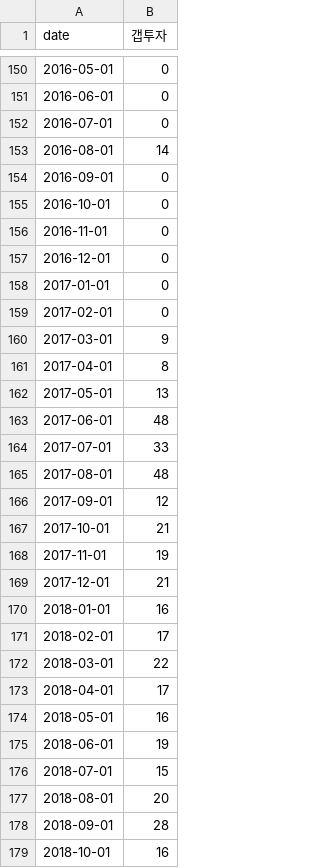
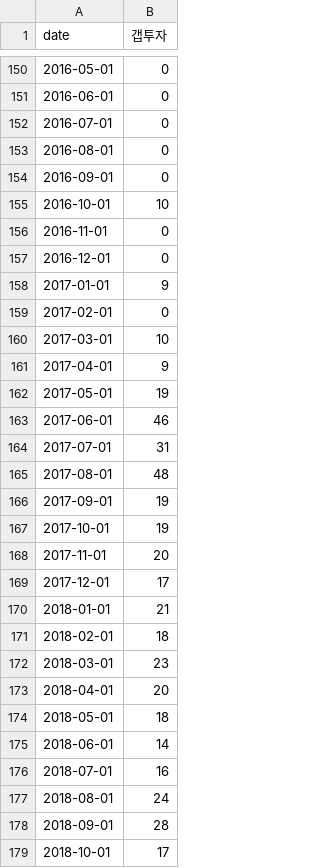
Before and after one commit to won-topiaa/korean-realestate-fear-and-greed-index, a CSV file: data/raw/trends/갭투자.csv, drawn as a sheet; only a part is shown, gaps mark what is left out; the diff covers the shown part only.

```diff
--- a/data/raw/trends/갭투자.csv
+++ b/data/raw/trends/갭투자.csv
@@ -152,28 +152,28 @@ date,갭투자
 2016-07-01,0
-2016-08-01,14
+2016-08-01,0
 2016-09-01,0
-2016-10-01,0
+2016-10-01,10
 2016-11-01,0
 2016-12-01,0
-2017-01-01,0
+2017-01-01,9
 2017-02-01,0
-2017-03-01,9
-2017-04-01,8
-2017-05-01,13
-2017-06-01,48
-2017-07-01,33
+2017-03-01,10
+2017-04-01,9
+2017-05-01,19
+2017-06-01,46
+2017-07-01,31
 2017-08-01,48
-2017-09-01,12
-2017-10-01,21
-2017-11-01,19
-2017-12-01,21
-2018-01-01,16
-2018-02-01,17
-2018-03-01,22
-2018-04-01,17
-2018-05-01,16
-2018-06-01,19
-2018-07-01,15
-2018-08-01,20
+2017-09-01,19
+2017-10-01,19
+2017-11-01,20
+2017-12-01,17
+2018-01-01,21
+2018-02-01,18
+2018-03-01,23
+2018-04-01,20
+2018-05-01,18
+2018-06-01,14
+2018-07-01,16
+2018-08-01,24
 2018-09-01,28
-2018-10-01,16
+2018-10-01,17
```
Also changed, not shown: 78 edited cells elsewhere in this file, data/raw/trends/급매.csv, data/raw/trends/미분양.csv, 12 other files.
